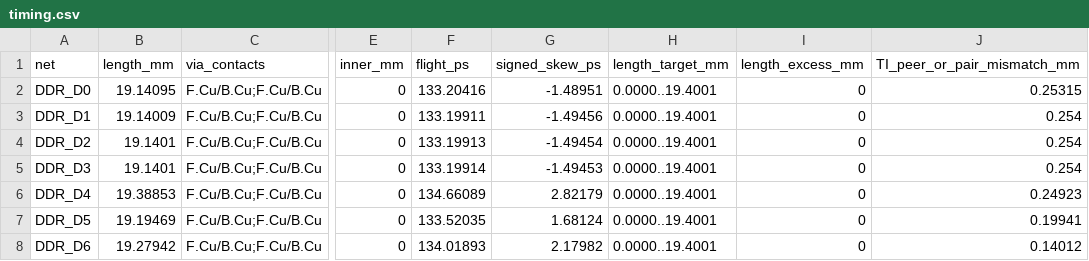
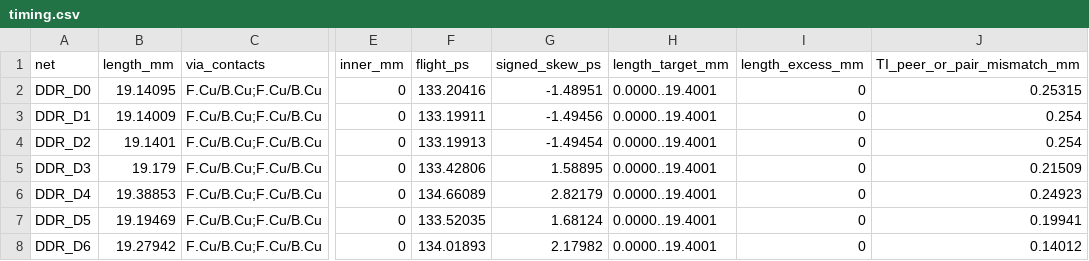
Before and after one commit to Abse2001/pixel-dash, a CSV file: module/timing.csv, drawn as a sheet; only a part is shown, gaps mark what is left out; the diff covers the shown part only; the diff names each change by its address in the sheet, - before the commit and + after, or states it on an @@ line.

```diff
--- a/module/timing.csv
+++ b/module/timing.csv
-B5 (length_mm): 19.1401
+B5 (length_mm): 19.179
-F5 (flight_ps): 133.19914
+F5 (flight_ps): 133.42806
-G5 (signed_skew_ps): -1.49453
+G5 (signed_skew_ps): 1.58895
-J5 (TI_peer_or_pair_mismatch_mm): 0.254
+J5 (TI_peer_or_pair_mismatch_mm): 0.21509
```
Also changed, not shown: 14 edited cells elsewhere in this file, module/via-map.csv, 5 other files.
